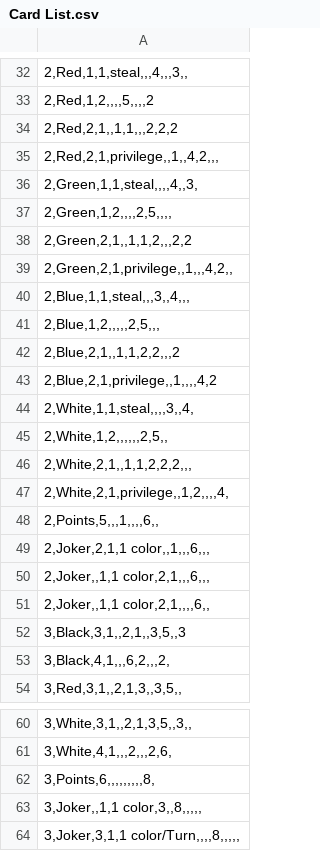
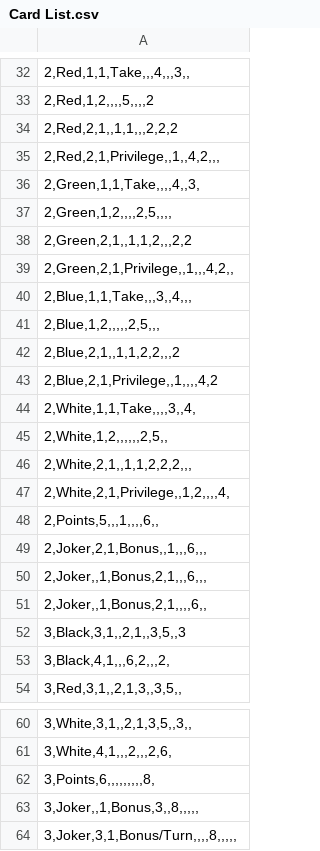
Before and after one commit to CGYGameDevelopment/Splendor-Duel, a CSV file: Card List.csv, drawn as a sheet; only a part is shown, gaps mark what is left out; the diff covers the shown part only.

```diff
--- a/Card List.csv
+++ b/Card List.csv
@@ -32,21 +32,21 @@
-"2,Red,1,1,steal,,,4,,,3,,"
+"2,Red,1,1,Take,,,4,,,3,,"
 "2,Red,1,2,,,,5,,,,2"
 "2,Red,2,1,,1,1,,,2,2,2"
-"2,Red,2,1,privilege,,1,,4,2,,,"
-"2,Green,1,1,steal,,,,4,,3,"
+"2,Red,2,1,Privilege,,1,,4,2,,,"
+"2,Green,1,1,Take,,,,4,,3,"
 "2,Green,1,2,,,,2,5,,,,"
 "2,Green,2,1,,1,1,2,,,2,2"
-"2,Green,2,1,privilege,,1,,,4,2,,"
-"2,Blue,1,1,steal,,,3,,4,,,"
+"2,Green,2,1,Privilege,,1,,,4,2,,"
+"2,Blue,1,1,Take,,,3,,4,,,"
 "2,Blue,1,2,,,,,2,5,,,"
 "2,Blue,2,1,,1,1,2,2,,,2"
-"2,Blue,2,1,privilege,,1,,,,4,2"
-"2,White,1,1,steal,,,,3,,4,"
+"2,Blue,2,1,Privilege,,1,,,,4,2"
+"2,White,1,1,Take,,,,3,,4,"
 "2,White,1,2,,,,,,2,5,,"
 "2,White,2,1,,1,1,2,2,2,,,"
-"2,White,2,1,privilege,,1,2,,,,4,"
+"2,White,2,1,Privilege,,1,2,,,,4,"
 "2,Points,5,,,1,,,,6,,"
-"2,Joker,2,1,1 color,,1,,,6,,,"
-"2,Joker,,1,1 color,2,1,,,6,,,"
-"2,Joker,,1,1 color,2,1,,,,6,,"
+"2,Joker,2,1,Bonus,,1,,,6,,,"
+"2,Joker,,1,Bonus,2,1,,,6,,,"
+"2,Joker,,1,Bonus,2,1,,,,6,,"
 "3,Black,3,1,,2,1,,3,5,,3"
@@ -62,3 +62,3 @@
 "3,Points,6,,,,,,,,,8,"
-"3,Joker,,1,1 color,3,,8,,,,,"
-"3,Joker,3,1,1 color/Turn,,,,8,,,,,"
+"3,Joker,,1,Bonus,3,,8,,,,,"
+"3,Joker,3,1,Bonus/Turn,,,,8,,,,,"
```
Also changed, not shown: 11 edited cells elsewhere in this file, 3 other files.
